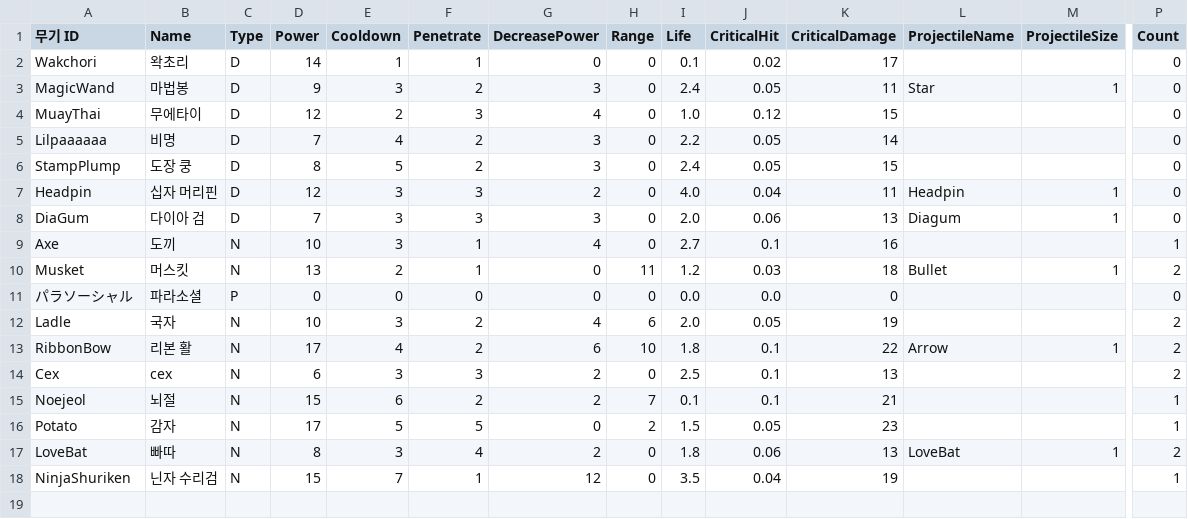
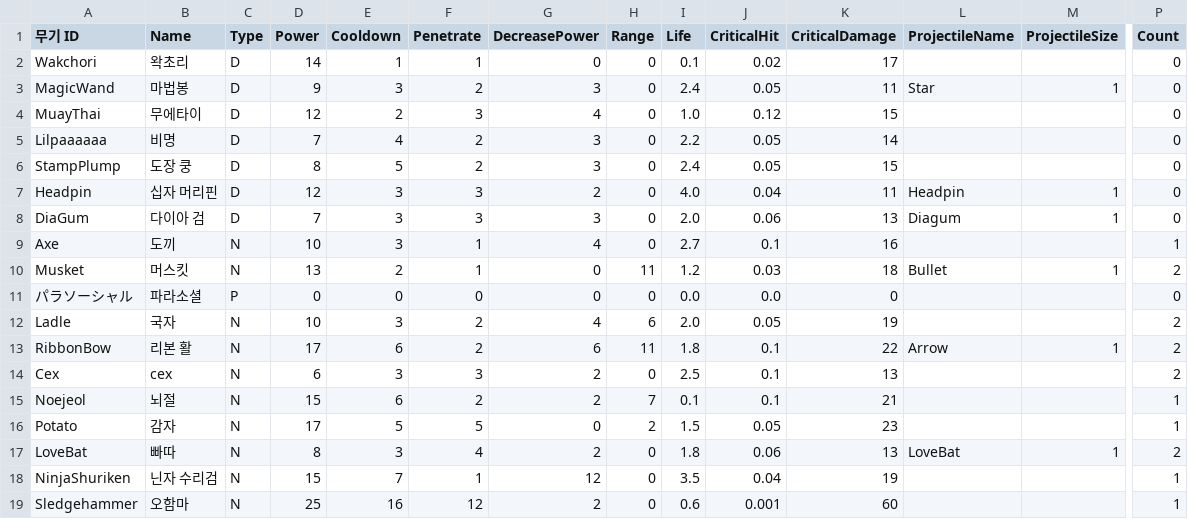
Before and after one commit to turtle85917/20MTB, a CSV file: Assets/Resources/Weapons.csv, drawn as a sheet; only a part is shown, gaps mark what is left out; rows hold the shown columns only; the diff names each change by its address in the sheet, - before the commit and + after, or states it on an @@ line.

Commit message:
feat: new weapon 'sledgehammer'

```diff
--- a/Assets/Resources/Weapons.csv
+++ b/Assets/Resources/Weapons.csv
-E13 (Cooldown): 4
+E13 (Cooldown): 6
-H13 (Range): 10
+H13 (Range): 11
+row 19: Sledgehammer | 오함마 | N | 25 | 16 | 12 | 2 | 0 | 0.6 | 0.001 | 60 |  |  | 1
```
Also changed, not shown: 22 other files.
